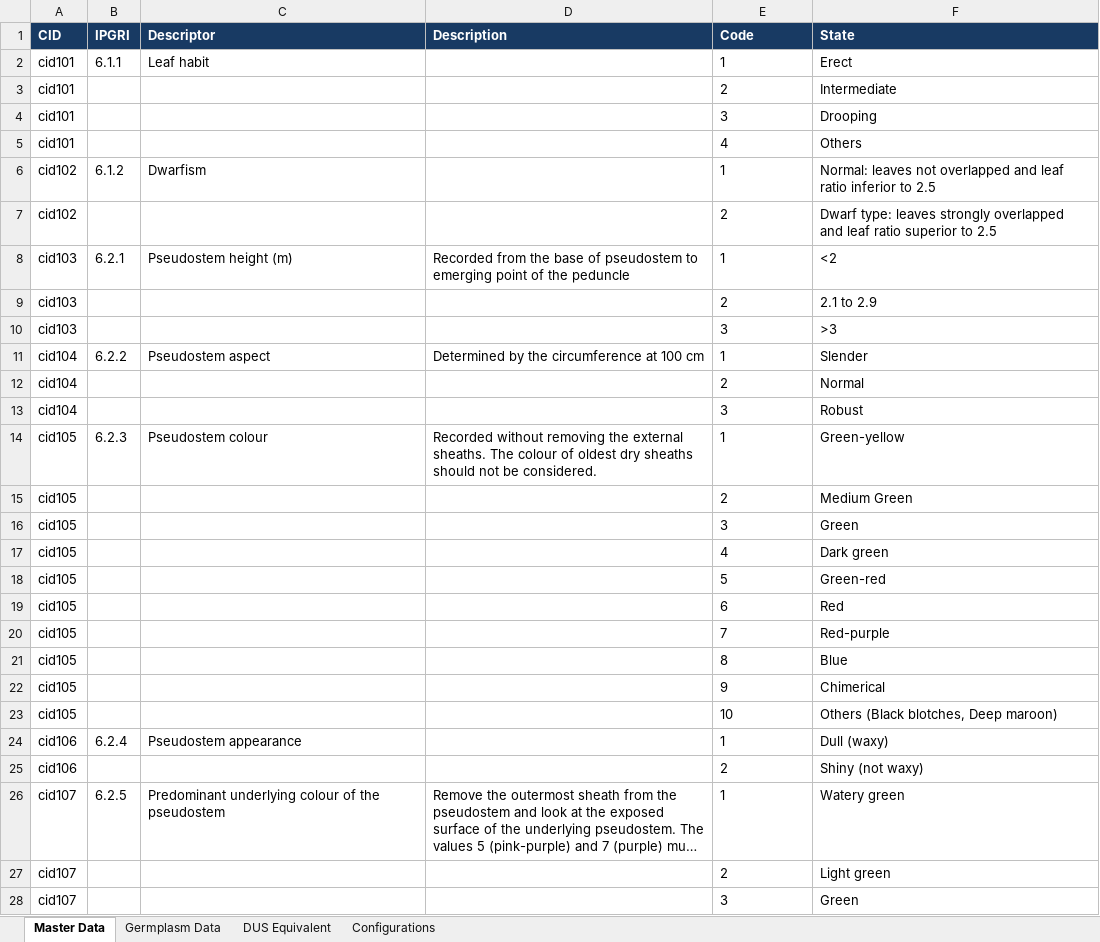
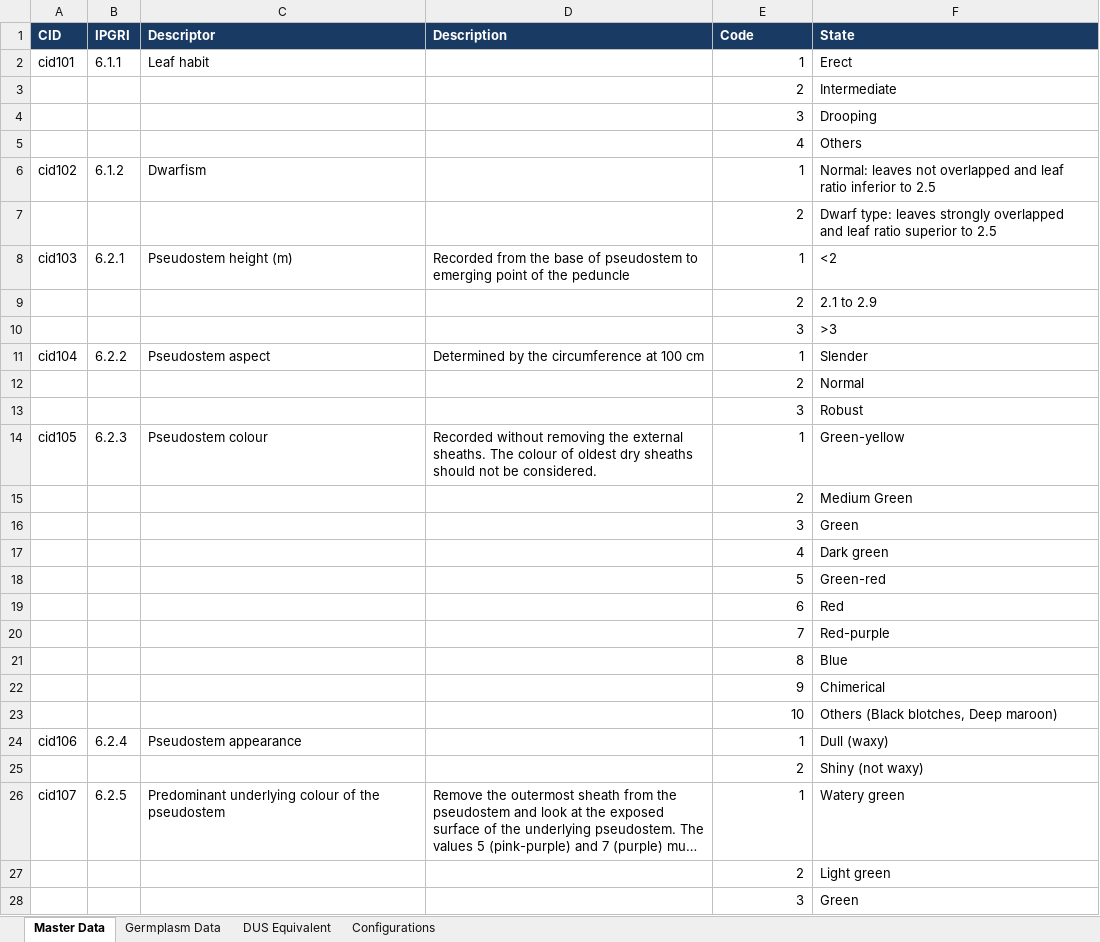
Before and after one commit to prathapjayaraj/germplasm-explorer, an Excel workbook: banana-germplasam-descriptor.xlsx, sheet Master Data, drawn as a sheet; only a part is shown; long unchanged cells end in …; values as stored, in another font and other column widths than the file's, no borders; the diff covers the shown part only; the diff names each change by its address in the sheet, - before the commit and + after, or states it on an @@ line.

```diff
--- a/banana-germplasam-descriptor.xlsx (sheet Master Data)
+++ b/banana-germplasam-descriptor.xlsx (sheet Master Data)
-E2:E28 alignment: left
+E2:E28 alignment: right
-A3:A5 (CID): cid101
+A3:A5 (CID): (empty)
-A7 (CID): cid102
+A7 (CID): (empty)
-A9:A10 (CID): cid103
+A9:A10 (CID): (empty)
-A12:A13 (CID): cid104
+A12:A13 (CID): (empty)
-A15:A23 (CID): cid105
+A15:A23 (CID): (empty)
-A25 (CID): cid106
+A25 (CID): (empty)
-A27:A28 (CID): cid107
+A27:A28 (CID): (empty)
```
Also changed, not shown: 5 added rows, 5 removed rows, 447 edited cells and cell formats elsewhere in this sheet, sheet Germplasm Data, sheet DUS Equivalent, sheet Configurations, 3 other files.
